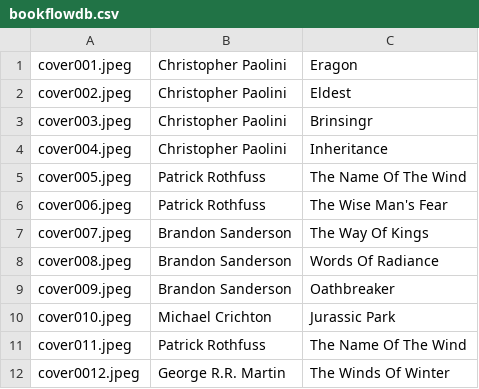
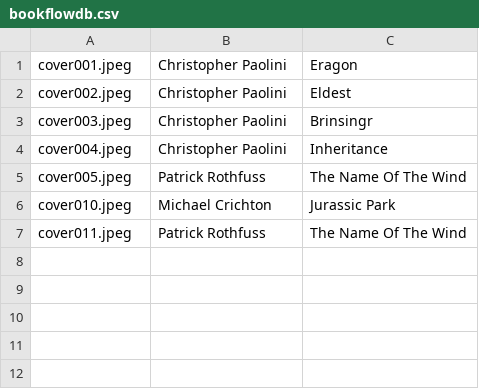
Before and after one commit to achyut100/Projects, a CSV file: BookFlow/bookflowdb.csv, drawn as a sheet; the diff names each change by its address in the sheet, - before the commit and + after, or states it on an @@ line.

Commit message:
Update bookflowdb.csv

```diff
--- a/BookFlow/bookflowdb.csv
+++ b/BookFlow/bookflowdb.csv
-row 6: cover006.jpeg | Patrick Rothfuss | The Wise Man's Fear
-row 7: cover007.jpeg | Brandon Sanderson | The Way Of Kings
-row 8: cover008.jpeg | Brandon Sanderson | Words Of Radiance
-row 9: cover009.jpeg | Brandon Sanderson | Oathbreaker
-row 12: cover0012.jpeg | George R.R. Martin | The Winds Of Winter
```
